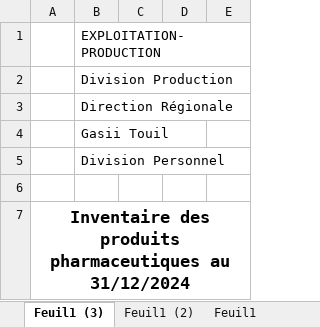
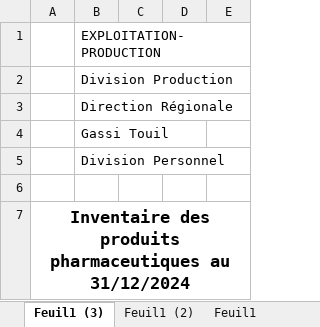
Before and after one commit to benprince526-pixel/Pharma, an Excel workbook: frontend/public/templates/inventaire produits pharmaceutiques2024.xlsx, sheet Feuil1 (3), drawn as a sheet; only a part is shown; values as stored, in another font and other column widths than the file's, no borders; charts and pictures not drawn; the diff names each change by its address in the sheet, - before the commit and + after, or states it on an @@ line.

```diff
--- a/frontend/public/templates/inventaire produits pharmaceutiques2024.xlsx (sheet Feuil1 (3))
+++ b/frontend/public/templates/inventaire produits pharmaceutiques2024.xlsx (sheet Feuil1 (3))
-B4: Gasii Touil
+B4: Gassi Touil
```
Also changed, not shown: 2 other files.
